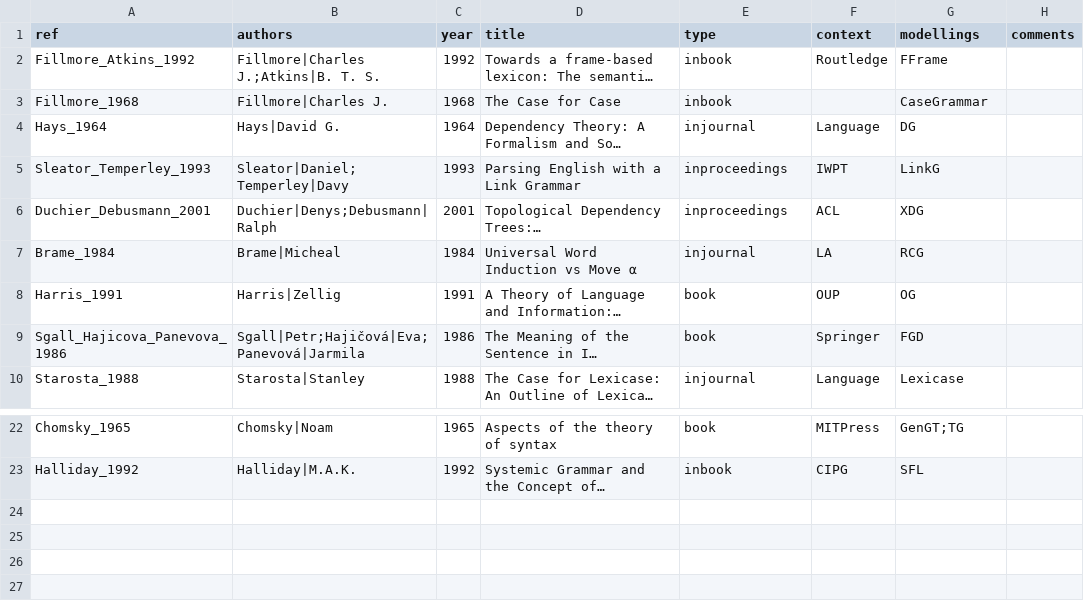
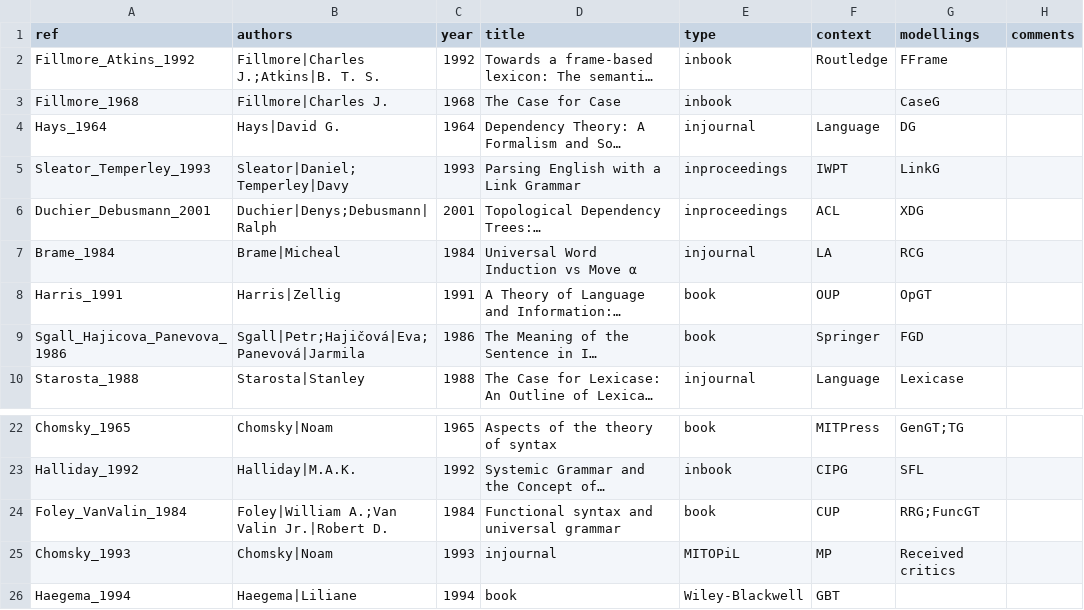
Before and after one commit to Valentin-D-Richard/CL-Benchmarking, a CSV file: Papers.csv, drawn as a sheet; only a part is shown, gaps mark what is left out; long unchanged cells end in …; the diff names each change by its address in the sheet, - before the commit and + after, or states it on an @@ line.

Commit message:
Update Papers.csv

```diff
--- a/Papers.csv
+++ b/Papers.csv
-G3 (modellings): CaseGrammar
+G3 (modellings): CaseG
-G8 (modellings): OG
+G8 (modellings): OpGT
+row 24: Foley_VanValin_1984 | Foley|William A.;Van Valin Jr.|Robert D. | 1984 | Functional syntax and universal grammar | book | CUP | RRG;FuncGT
+row 25: Chomsky_1993 | Chomsky|Noam | 1993 | injournal | MITOPiL | MP | Received critics
+row 26: Haegema_1994 | Haegema|Liliane | 1994 | book | Wiley-Blackwell | GBT
```
